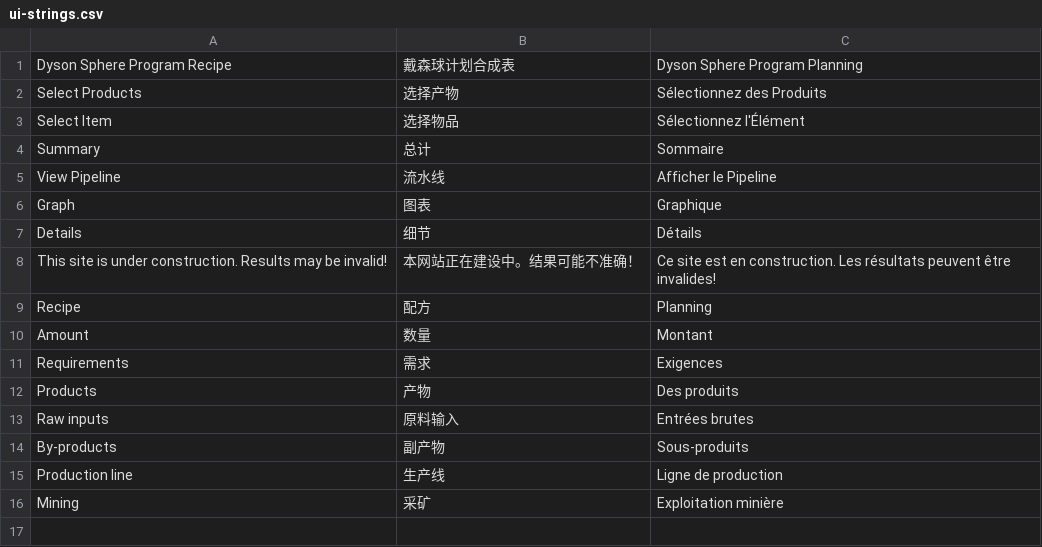
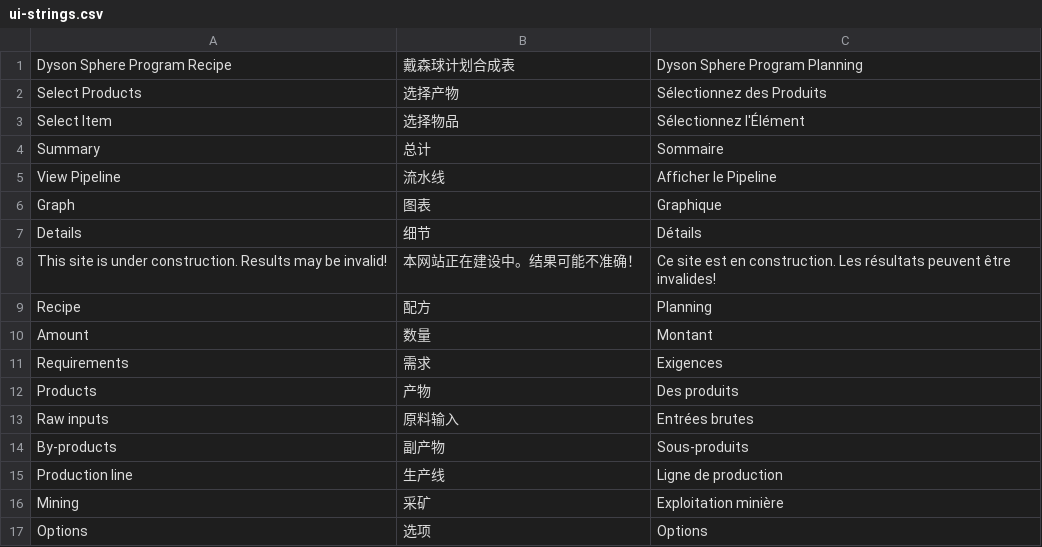
Before and after one commit to wenjinghuan999/dyson-sphere-program-recipe, a CSV file: python_scripts/ui-strings.csv, drawn as a sheet; the diff names each change by its address in the sheet, - before the commit and + after, or states it on an @@ line.

Commit message:
add unit option

```diff
--- a/python_scripts/ui-strings.csv
+++ b/python_scripts/ui-strings.csv
+row 17: Options | 选项 | Options
```
Also changed, not shown: 11 other files.
